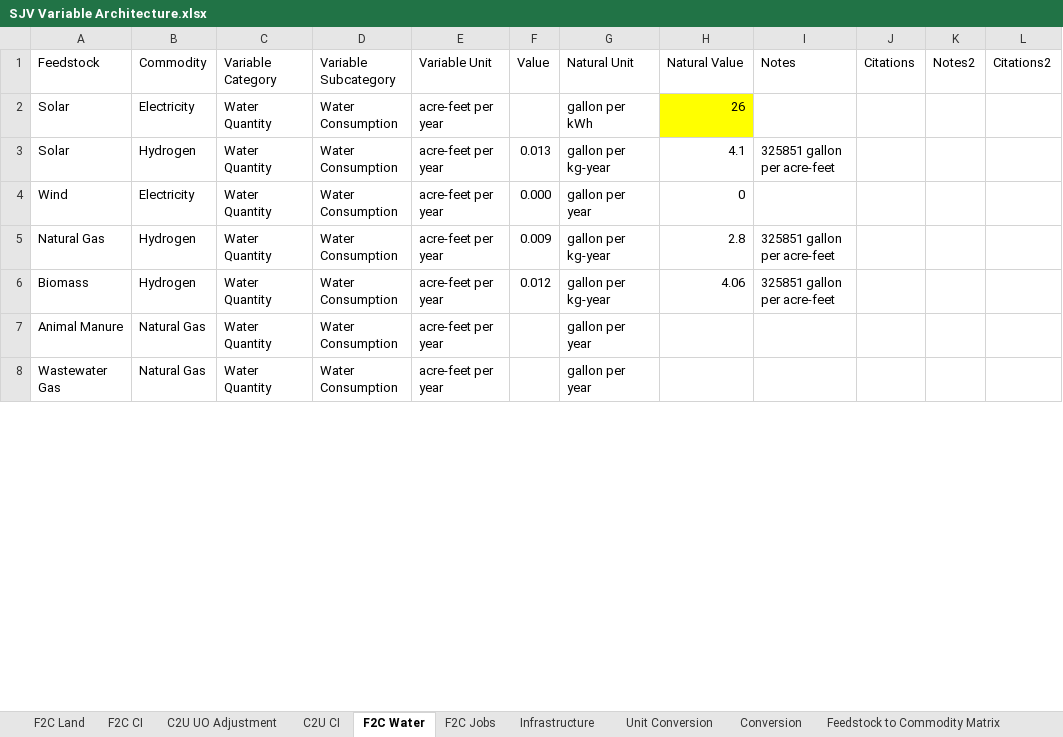
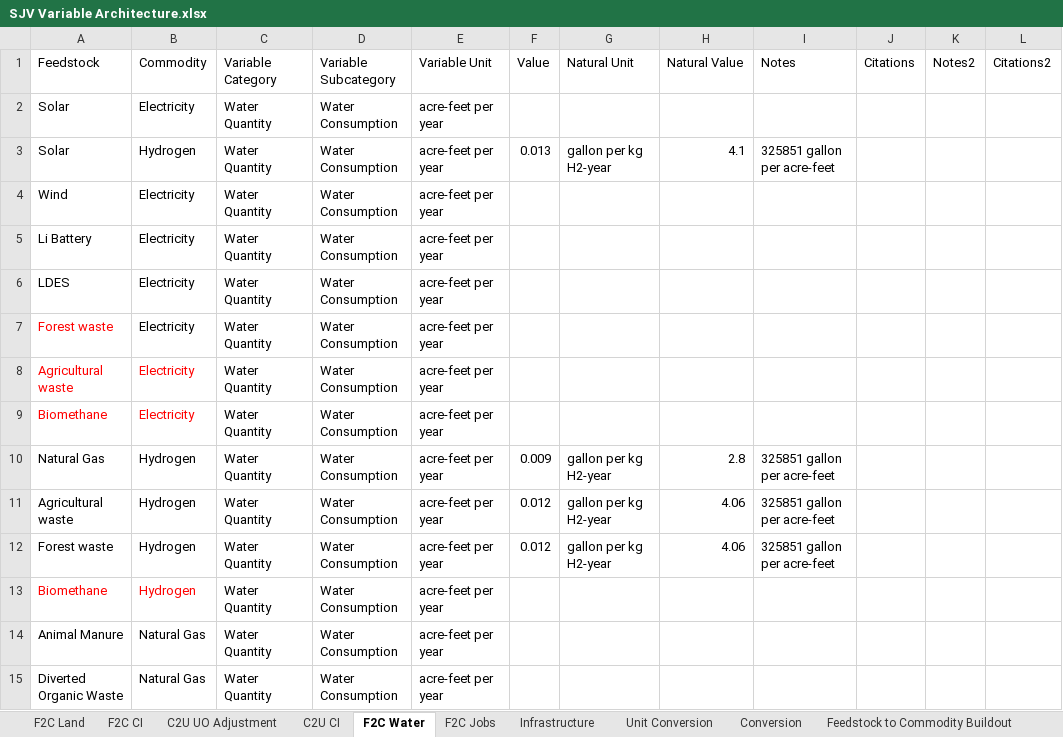
Before and after one commit to jarojasag/SJV, an Excel workbook: SJV Variable Architecture.xlsx, sheet F2C Water, drawn as a sheet; only a part is shown; values as stored, in another font and other column widths than the file's, no borders; addresses are those after the commit; the diff covers the shown part only; the diff names each change by its address in the sheet, - before the commit and + after, or states it on an @@ line.

```diff
--- a/SJV Variable Architecture.xlsx (sheet F2C Water)
+++ b/SJV Variable Architecture.xlsx (sheet F2C Water)
-G2 (Natural Unit): gallon per kWh
+G2 (Natural Unit): (empty)
-H2 (Natural Value): 26
+H2 (Natural Value): (empty)
-H2 fill: #FFFF00
+H2 fill: none
-G3 (Natural Unit): gallon per kg-year
+G3 (Natural Unit): gallon per kg H2-year
-F4 (Value): 0.000
+F4 (Value): (empty)
-G4 (Natural Unit): gallon per year
+G4 (Natural Unit): (empty)
-H4 (Natural Value): 0
+H4 (Natural Value): (empty)
+row 5: Li Battery | Electricity | Water Quantity | Water Consumption | acre-feet per year
+row 6: LDES | Electricity | Water Quantity | Water Consumption | acre-feet per year
+row 7: Forest waste | Electricity | Water Quantity | Water Consumption | acre-feet per year
+row 8: Agricultural waste | Electricity | Water Quantity | Water Consumption | acre-feet per year
+row 9: Biomethane | Electricity | Water Quantity | Water Consumption | acre-feet per year
-G10 (Natural Unit): gallon per kg-year
+G10 (Natural Unit): gallon per kg H2-year
+row 11: Agricultural waste | Hydrogen | Water Quantity | Water Consumption | acre-feet per year | 0.012 | gallon per kg H2-year | 4.06 | 325851 gallon per acre-feet
-A12 (Feedstock): Biomass
+A12 (Feedstock): Forest waste
-G12 (Natural Unit): gallon per kg-year
+G12 (Natural Unit): gallon per kg H2-year
+row 13: Biomethane | Hydrogen | Water Quantity | Water Consumption | acre-feet per year
-G14:G15 (Natural Unit): gallon per year
+G14:G15 (Natural Unit): (empty)
-A15 (Feedstock): Wastewater Gas
+A15 (Feedstock): Diverted Organic Waste
```
Also changed, not shown: 11 added rows, 2 removed rows and 13 edited cells elsewhere in this sheet, sheet C2U CI, sheet F2C CI, sheet Unit Conversion, sheet F2C Land, sheet Commodity to Use Buildout, sheet F2C Jobs, 4 more sheets, other sheet tabs, formulas that keep their value, 17 other files.
